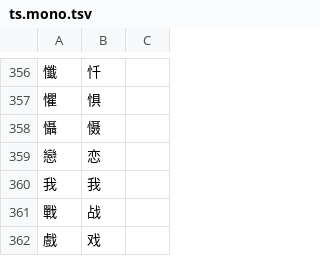
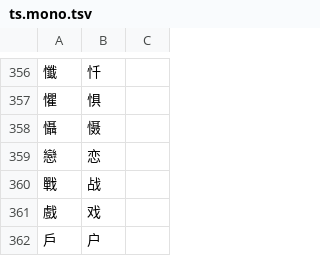
Before and after one commit to threelittlemonkeys/transliteration, a TSV file: data/ts.mono.tsv, drawn as a sheet; only a part is shown, gaps mark what is left out; the shorter side is filled out with more unchanged rows; the diff names each change by its address in the sheet, - before the commit and + after, or states it on an @@ line.

Commit message:
Update by commit

```diff
--- a/data/ts.mono.tsv
+++ b/data/ts.mono.tsv
-row 360: 我 | 我
```
